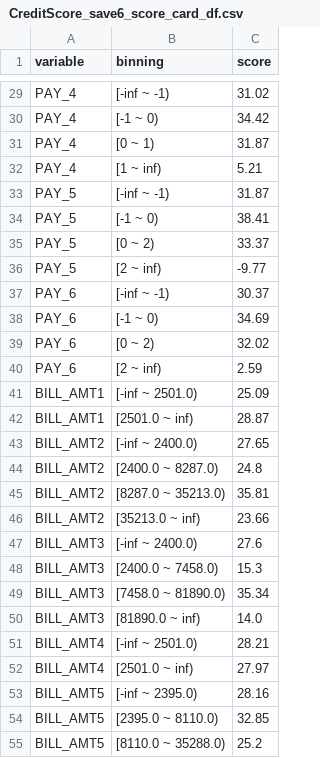
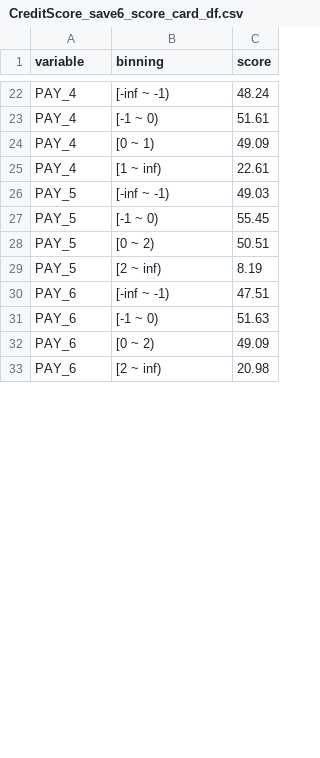
Before and after one commit to robleh786/CreditScoreModel, a CSV file: CreditScore_save6_score_card_df.csv, drawn as a sheet; only a part is shown, gaps mark what is left out; removed rows and columns are numbered as before the commit, all else as after; the diff covers the shown part only; the diff names each change by its address in the sheet, - before the commit and + after, or states it on an @@ line.

```diff
--- a/CreditScore_save6_score_card_df.csv
+++ b/CreditScore_save6_score_card_df.csv
-C22 (score): 31.02
+C22 (score): 48.24
-C23 (score): 34.42
+C23 (score): 51.61
-C24 (score): 31.87
+C24 (score): 49.09
-C25 (score): 5.21
+C25 (score): 22.61
-C26 (score): 31.87
+C26 (score): 49.03
-C27 (score): 38.41
+C27 (score): 55.45
-C28 (score): 33.37
+C28 (score): 50.51
-C29 (score): -9.77
+C29 (score): 8.19
-C30 (score): 30.37
+C30 (score): 47.51
-C31 (score): 34.69
+C31 (score): 51.63
-C32 (score): 32.02
+C32 (score): 49.09
-C33 (score): 2.59
+C33 (score): 20.98
-row 41: BILL_AMT1 | [-inf ~ 2501.0) | 25.09
-row 42: BILL_AMT1 | [2501.0 ~ inf) | 28.87
-row 43: BILL_AMT2 | [-inf ~ 2400.0) | 27.65
-row 44: BILL_AMT2 | [2400.0 ~ 8287.0) | 24.8
-row 45: BILL_AMT2 | [8287.0 ~ 35213.0) | 35.81
-row 46: BILL_AMT2 | [35213.0 ~ inf) | 23.66
-row 47: BILL_AMT3 | [-inf ~ 2400.0) | 27.6
-row 48: BILL_AMT3 | [2400.0 ~ 7458.0) | 15.3
-row 49: BILL_AMT3 | [7458.0 ~ 81890.0) | 35.34
-row 50: BILL_AMT3 | [81890.0 ~ inf) | 14.0
-row 51: BILL_AMT4 | [-inf ~ 2501.0) | 28.21
-row 52: BILL_AMT4 | [2501.0 ~ inf) | 27.97
-row 53: BILL_AMT5 | [-inf ~ 2395.0) | 28.16
-row 54: BILL_AMT5 | [2395.0 ~ 8110.0) | 32.85
-row 55: BILL_AMT5 | [8110.0 ~ 35288.0) | 25.2
```
Also changed, not shown: 11 removed rows and 47 edited cells elsewhere in this file, 19 other files.
